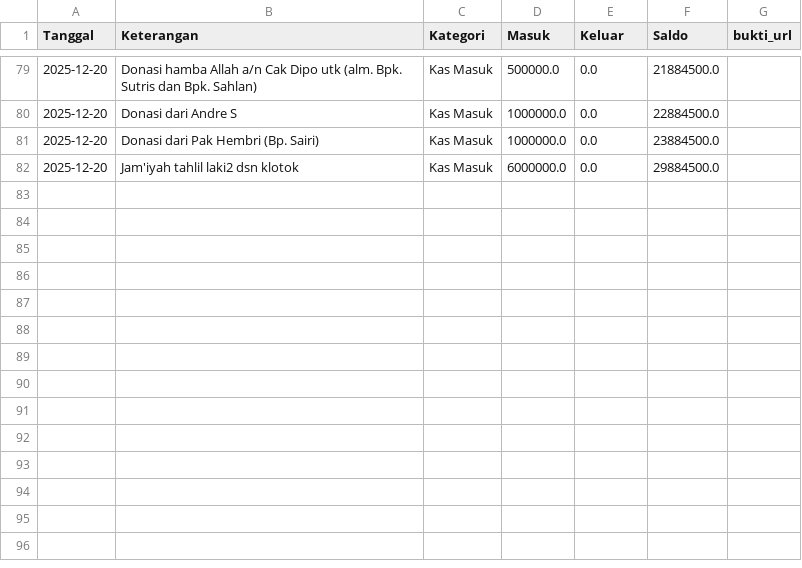
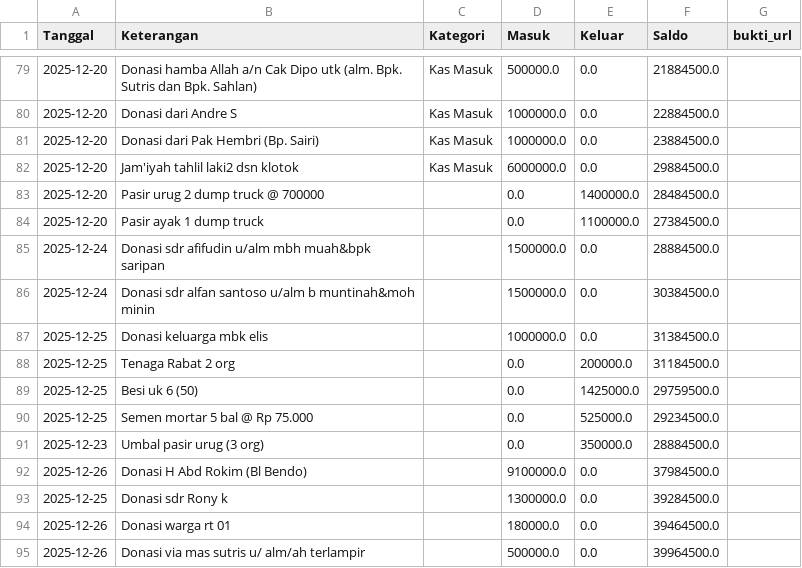
Before and after one commit to mushollaattaqwaklotok/sistem-keuangan-attaqwa, a CSV file: data/keuangan.csv, drawn as a sheet; only a part is shown, gaps mark what is left out; the diff names each change by its address in the sheet, - before the commit and + after, or states it on an @@ line.

Commit message:
Update keuangan.csv

```diff
--- a/data/keuangan.csv
+++ b/data/keuangan.csv
+row 83: 2025-12-20 | Pasir urug 2 dump truck @ 700000 |  | 0.0 | 1400000.0 | 28484500.0
+row 84: 2025-12-20 | Pasir ayak 1 dump truck |  | 0.0 | 1100000.0 | 27384500.0
+row 85: 2025-12-24 | Donasi sdr afifudin u/alm mbh muah&bpk saripan |  | 1500000.0 | 0.0 | 28884500.0
+row 86: 2025-12-24 | Donasi sdr alfan santoso u/alm b muntinah&moh minin |  | 1500000.0 | 0.0 | 30384500.0
+row 87: 2025-12-25 | Donasi keluarga mbk elis |  | 1000000.0 | 0.0 | 31384500.0
+row 88: 2025-12-25 | Tenaga Rabat 2 org |  | 0.0 | 200000.0 | 31184500.0
+row 89: 2025-12-25 | Besi uk 6 (50) |  | 0.0 | 1425000.0 | 29759500.0
+row 90: 2025-12-25 | Semen mortar 5 bal @ Rp 75.000 |  | 0.0 | 525000.0 | 29234500.0
+row 91: 2025-12-23 | Umbal pasir urug (3 org) |  | 0.0 | 350000.0 | 28884500.0
+row 92: 2025-12-26 | Donasi H Abd Rokim (Bl Bendo) |  | 9100000.0 | 0.0 | 37984500.0
+row 93: 2025-12-25 | Donasi sdr Rony k |  | 1300000.0 | 0.0 | 39284500.0
+row 94: 2025-12-26 | Donasi warga rt 01 |  | 180000.0 | 0.0 | 39464500.0
+row 95: 2025-12-26 | Donasi via mas sutris u/ alm/ah terlampir |  | 500000.0 | 0.0 | 39964500.0
```
